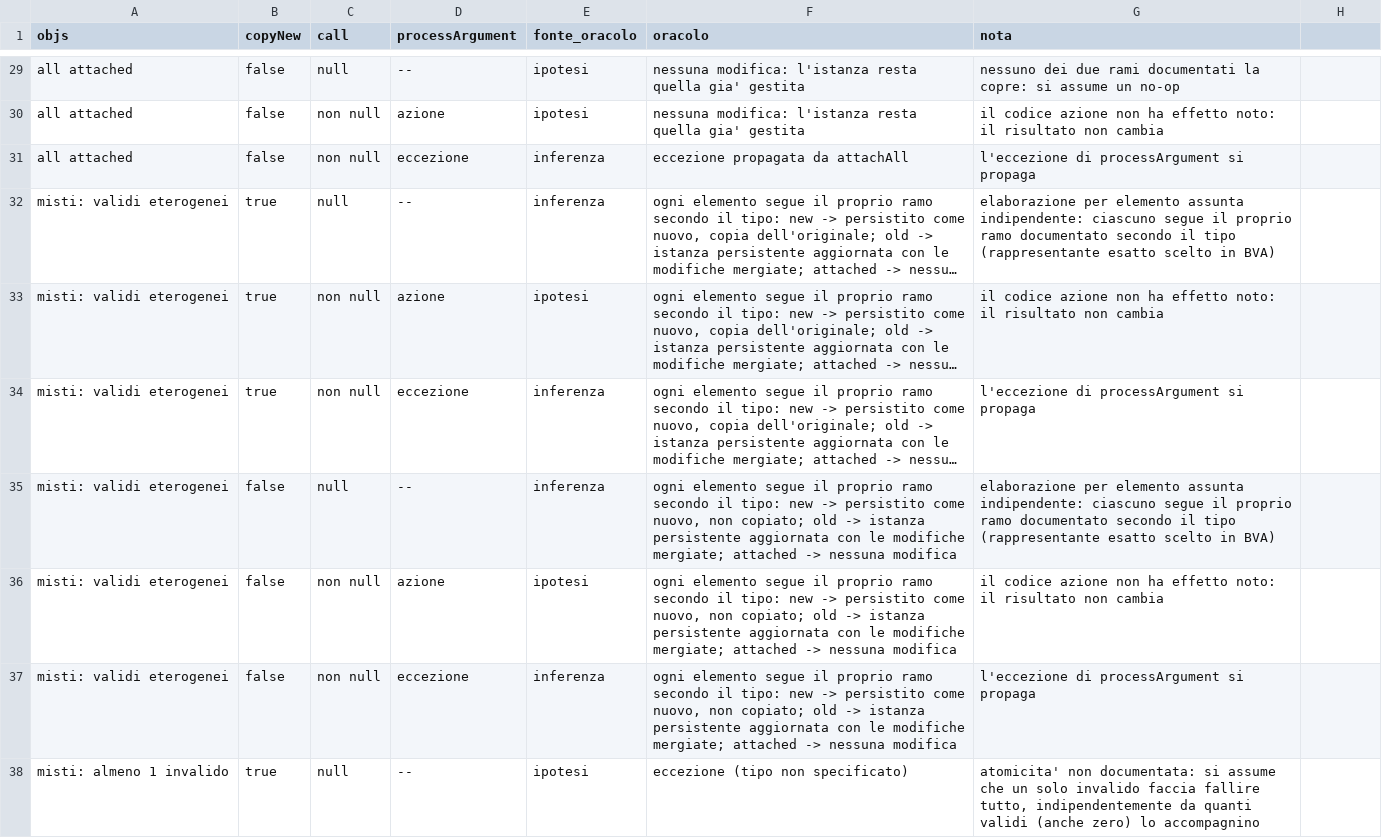
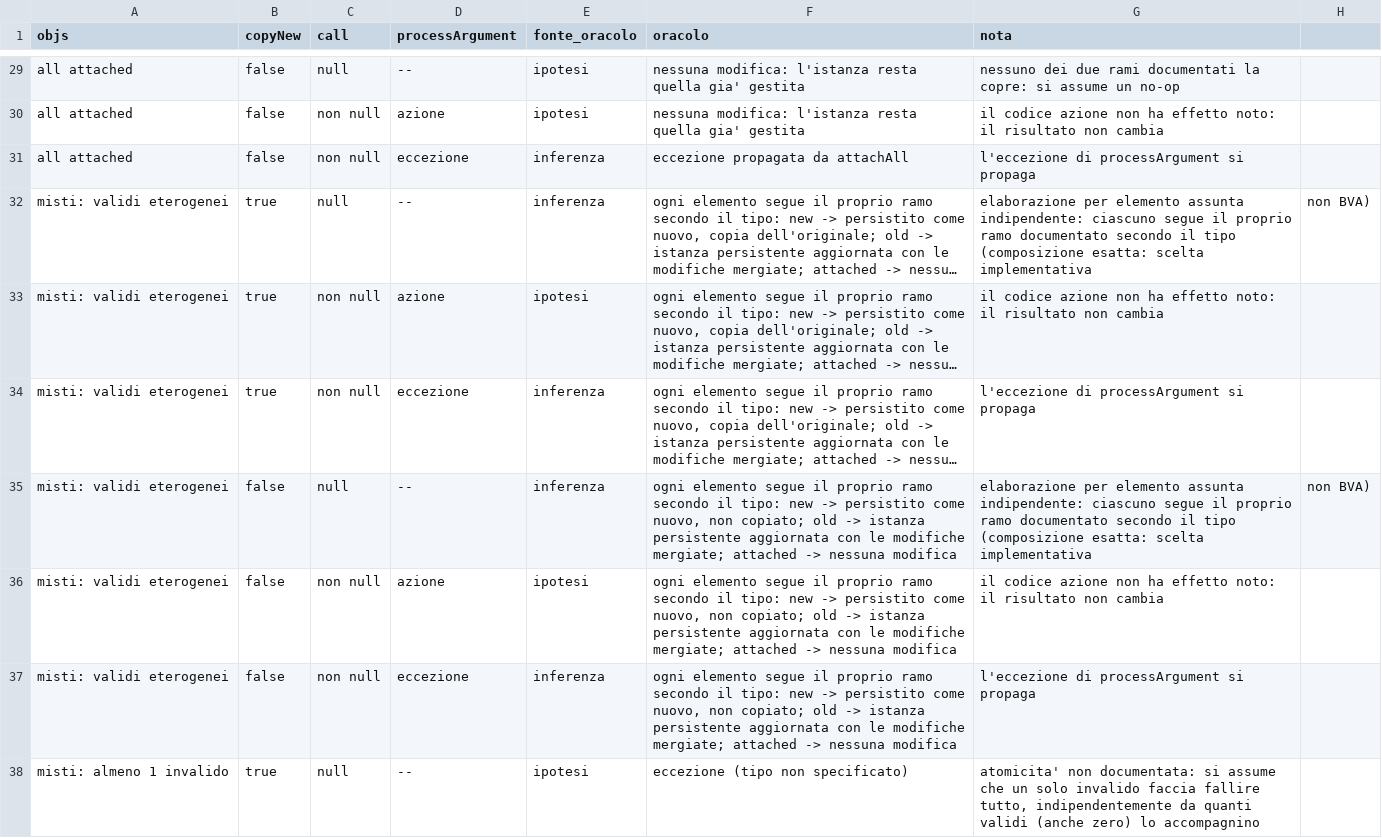
Before and after one commit to giordanoJF/openjpa, a CSV file: report/data/attachAll_combinazioni.csv, drawn as a sheet; only a part is shown, gaps mark what is left out; long unchanged cells end in …; the diff names each change by its address in the sheet, - before the commit and + after, or states it on an @@ line.

Commit message:
fix cp

```diff
--- a/report/data/attachAll_combinazioni.csv
+++ b/report/data/attachAll_combinazioni.csv
-G32 (nota): …il tipo (rappresentante esatto scelto in BVA)
+G32 (nota): …il tipo (composizione esatta: scelta implementativa
-H32: (empty)
+H32: non BVA)
-G35 (nota): …il tipo (rappresentante esatto scelto in BVA)
+G35 (nota): …il tipo (composizione esatta: scelta implementativa
-H35: (empty)
+H35: non BVA)
```
